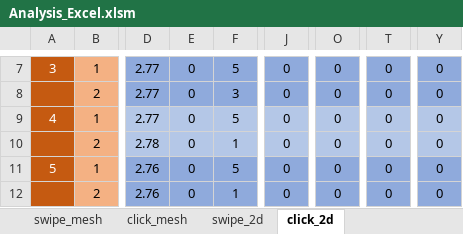
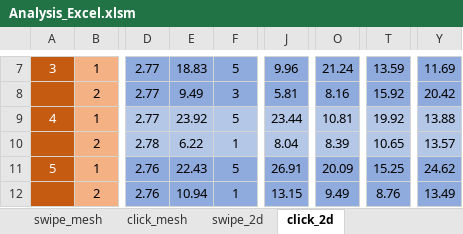
Before and after one commit to exaequo/Masters, an Excel workbook: Analysis_Excel.xlsm, sheet click_2d, drawn as a sheet; only a part is shown, gaps mark what is left out; values as stored, in another font and other column widths than the file's, no borders; the diff covers the shown part only; the diff names each change by its address in the sheet, - before the commit and + after, or states it on an @@ line.

```diff
--- a/Analysis_Excel.xlsm (sheet click_2d)
+++ b/Analysis_Excel.xlsm (sheet click_2d)
-E7: 0
+E7: 18.83
-J7: 0
+J7: 9.96
-O7: 0
+O7: 21.24
-T7: 0
+T7: 13.59
-Y7: 0
+Y7: 11.69
-E8: 0
+E8: 9.49
-J8: 0
+J8: 5.81
-O8: 0
+O8: 8.16
-T8: 0
+T8: 15.92
-Y8: 0
+Y8: 20.42
-E9: 0
+E9: 23.92
-J9: 0
+J9: 23.44
-O9: 0
+O9: 10.81
-T9: 0
+T9: 19.92
-Y9: 0
+Y9: 13.88
-E10: 0
+E10: 6.22
-J10: 0
+J10: 8.04
-O10: 0
+O10: 8.39
-T10: 0
+T10: 10.65
-Y10: 0
+Y10: 13.57
-E11: 0
+E11: 22.43
-J11: 0
+J11: 26.91
-O11: 0
+O11: 20.09
-T11: 0
+T11: 15.25
-Y11: 0
+Y11: 24.62
-E12: 0
+E12: 10.94
-J12: 0
+J12: 13.15
-O12: 0
+O12: 9.49
-T12: 0
+T12: 8.76
-Y12: 0
+Y12: 13.49
```
Also changed, not shown: 48 edited cells elsewhere in this sheet, sheet RESULTS, sheet swipe_mesh, sheet click_mesh, sheet swipe_2d, other sheet tabs, charts or pictures, 1 other file.
